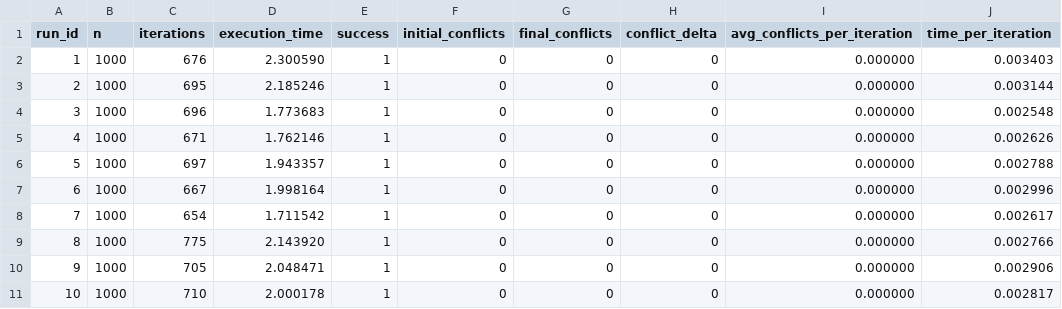
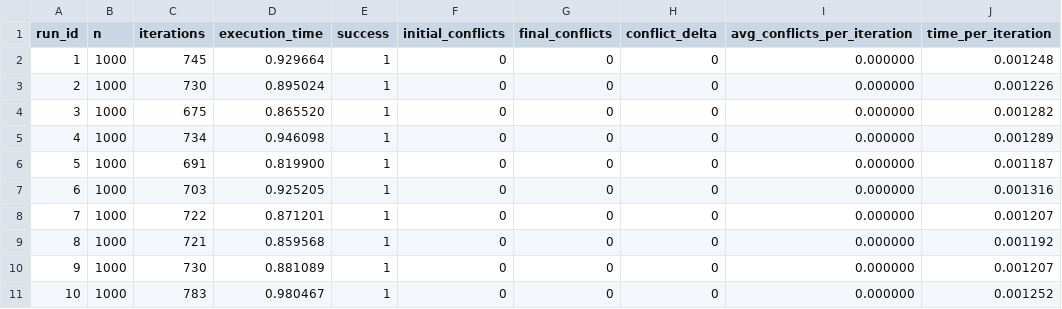
Before and after one commit to DanielGord0n/CP468-TP, a CSV file: results/n1000_results.csv, drawn as a sheet.

```diff
--- a/results/n1000_results.csv
+++ b/results/n1000_results.csv
@@ -1,11 +1,11 @@
 run_id,n,iterations,execution_time,success,initial_conflicts,final_conflicts,conflict_delta,avg_conflicts_per_iteration,time_per_iteration
-1,1000,676,2.300590,1,0,0,0,0.000000,0.003403
-2,1000,695,2.185246,1,0,0,0,0.000000,0.003144
-3,1000,696,1.773683,1,0,0,0,0.000000,0.002548
-4,1000,671,1.762146,1,0,0,0,0.000000,0.002626
-5,1000,697,1.943357,1,0,0,0,0.000000,0.002788
-6,1000,667,1.998164,1,0,0,0,0.000000,0.002996
-7,1000,654,1.711542,1,0,0,0,0.000000,0.002617
-8,1000,775,2.143920,1,0,0,0,0.000000,0.002766
-9,1000,705,2.048471,1,0,0,0,0.000000,0.002906
-10,1000,710,2.000178,1,0,0,0,0.000000,0.002817
+1,1000,745,0.929664,1,0,0,0,0.000000,0.001248
+2,1000,730,0.895024,1,0,0,0,0.000000,0.001226
+3,1000,675,0.865520,1,0,0,0,0.000000,0.001282
+4,1000,734,0.946098,1,0,0,0,0.000000,0.001289
+5,1000,691,0.819900,1,0,0,0,0.000000,0.001187
+6,1000,703,0.925205,1,0,0,0,0.000000,0.001316
+7,1000,722,0.871201,1,0,0,0,0.000000,0.001207
+8,1000,721,0.859568,1,0,0,0,0.000000,0.001192
+9,1000,730,0.881089,1,0,0,0,0.000000,0.001207
+10,1000,783,0.980467,1,0,0,0,0.000000,0.001252
```
Also changed, not shown: results/n10000_results.csv, results/n100_results.csv, 6 other files.
